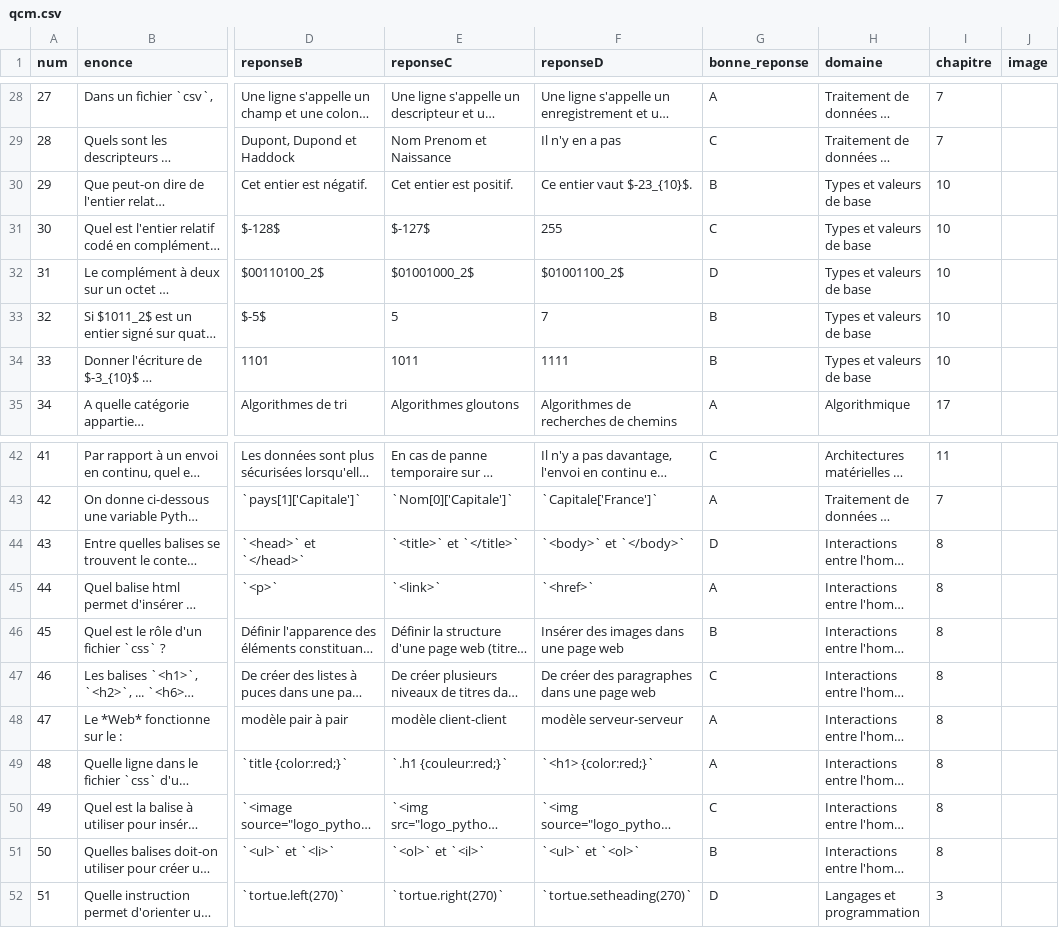
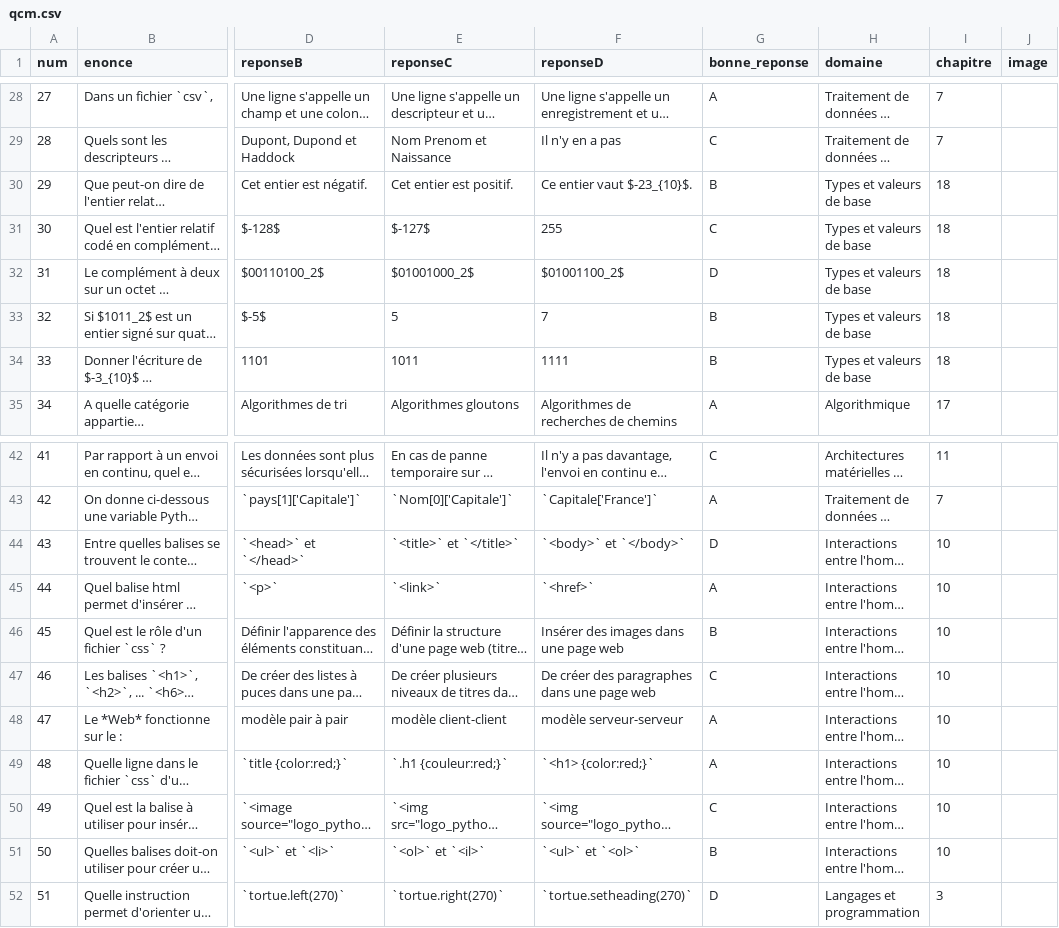
Before and after one commit to nsimeyroneinc/NSI1_2022_2023, a CSV file: qcm.csv, drawn as a sheet; only a part is shown, gaps mark what is left out; long unchanged cells end in …; the diff names each change by its address in the sheet, - before the commit and + after, or states it on an @@ line.

```diff
--- a/qcm.csv
+++ b/qcm.csv
-I30:I34 (chapitre): 10
+I30:I34 (chapitre): 18
-I44:I51 (chapitre): 8
+I44:I51 (chapitre): 10
```
Also changed, not shown: 34 other files.
